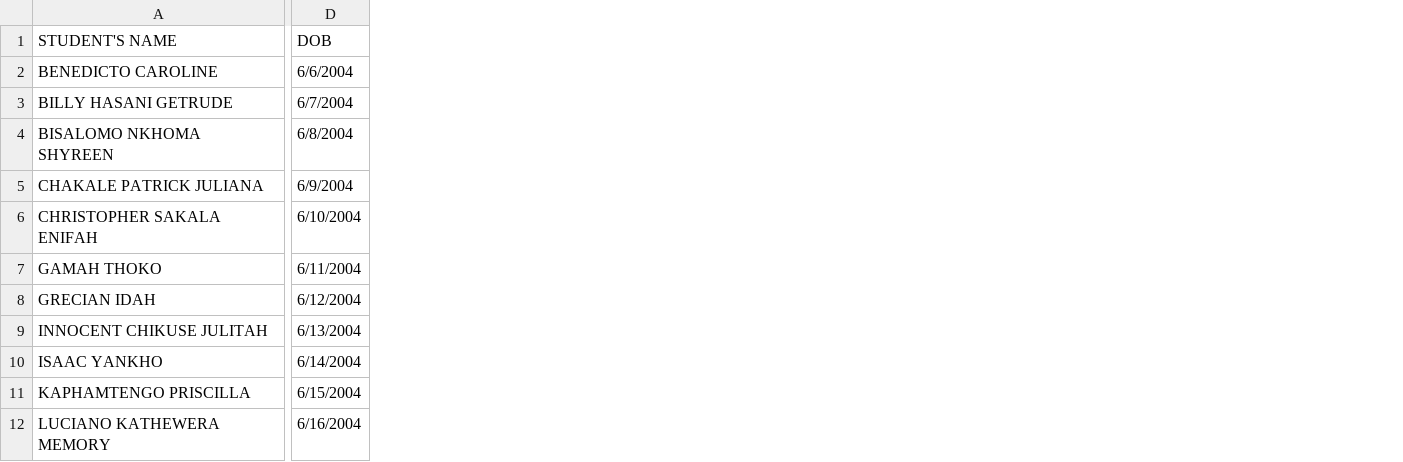
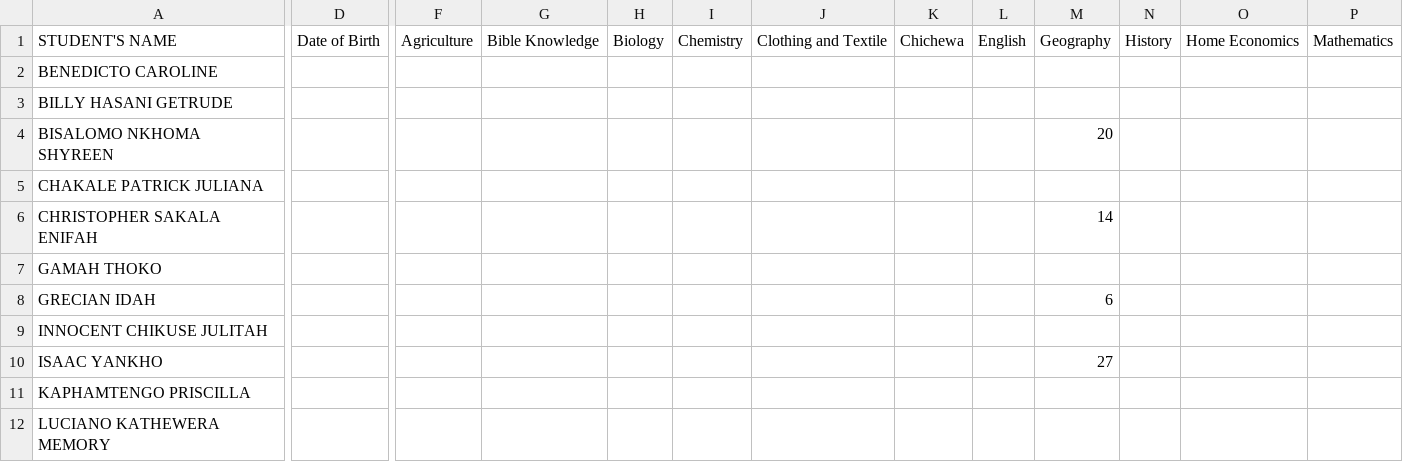
Before and after one commit to enitac/c1, a CSV file: form3.csv, drawn as a sheet; only a part is shown, gaps mark what is left out; removed rows and columns are numbered as before the commit, all else as after; the diff covers the shown part only; the diff names each change by its address in the sheet, - before the commit and + after, or states it on an @@ line.

Commit message:
Update: form3 - Geography (5/8/2026, 12:06:01 AM)

```diff
--- a/form3.csv
+++ b/form3.csv
-column D, rows 1-12: DOB | 6/6/2004 | 6/7/2004 | 6/8/2004 | 6/9/2004 | 6/10/2004 | 6/11/2004 | 6/12/2004 | 6/13/2004 | 6/14/2004 | 6/15/2004 | 6/16/2004
+column D, row 1: Date of Birth
+column F, row 1: Agriculture
+column G, row 1: Bible Knowledge
+column H, row 1: Biology
+column I, row 1: Chemistry
+column J, row 1: Clothing and Textile
+column K, row 1: Chichewa
+column L, row 1: English
+column M, rows 1-10: Geography |  |  | 20 |  | 14 |  | 6 |  | 27
+column N, row 1: History
+column O, row 1: Home Economics
+column P, row 1: Mathematics
```
Also changed, not shown: 2 added columns elsewhere in this file.
